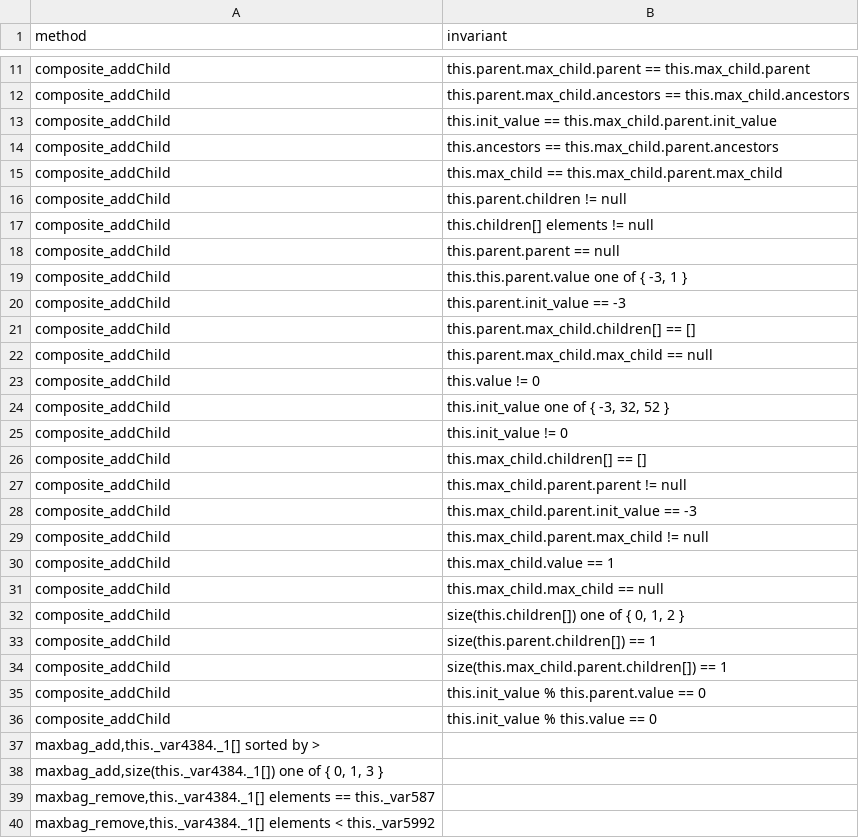
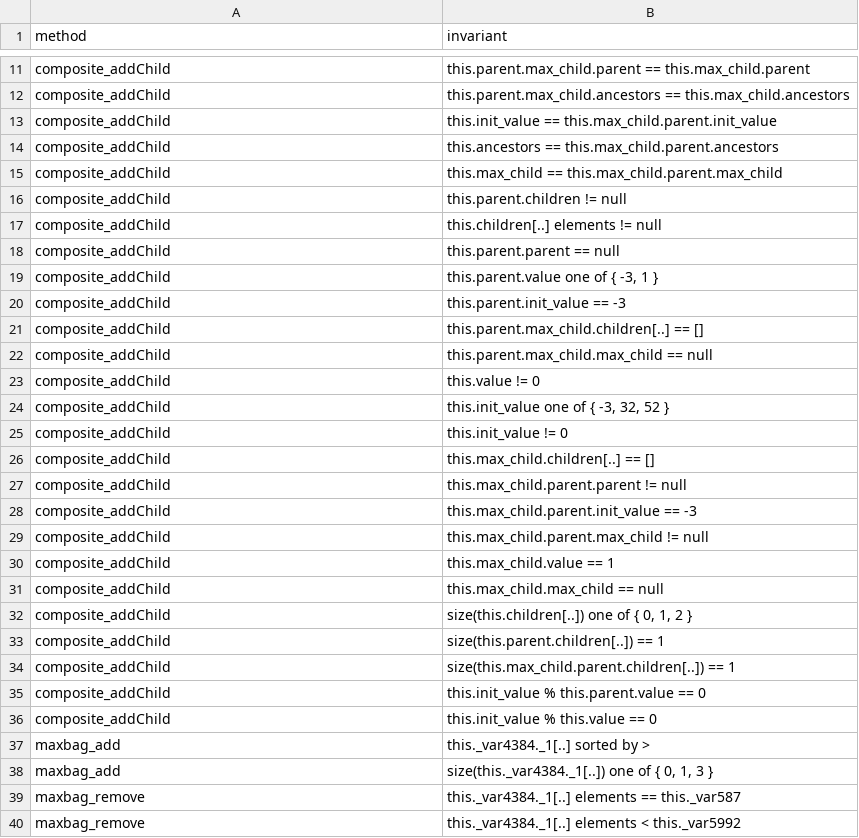
Before and after one commit to cdosantos/trabajo-final-de-grado, a CSV file: daikon_false_positives.csv, drawn as a sheet; only a part is shown, gaps mark what is left out.

Commit message:
Fix issues detecting false positves

```diff
--- a/daikon_false_positives.csv
+++ b/daikon_false_positives.csv
@@ -16,7 +16,7 @@ composite_addChild;this.max_child == this.max_child.parent.max_child
 composite_addChild;this.parent.children != null
-composite_addChild;this.children[] elements != null
+composite_addChild;this.children[..] elements != null
 composite_addChild;this.parent.parent == null
-composite_addChild;this.this.parent.value one of { -3, 1 }
+composite_addChild;this.parent.value one of { -3, 1 }
 composite_addChild;this.parent.init_value == -3
-composite_addChild;this.parent.max_child.children[] == []
+composite_addChild;this.parent.max_child.children[..] == []
 composite_addChild;this.parent.max_child.max_child == null
@@ -25,3 +25,3 @@ composite_addChild;this.init_value one of { -3, 32, 52 }
 composite_addChild;this.init_value != 0
-composite_addChild;this.max_child.children[] == []
+composite_addChild;this.max_child.children[..] == []
 composite_addChild;this.max_child.parent.parent != null
@@ -31,10 +31,10 @@ composite_addChild;this.max_child.value == 1
 composite_addChild;this.max_child.max_child == null
-composite_addChild;size(this.children[]) one of { 0, 1, 2 }
-composite_addChild;size(this.parent.children[]) == 1
-composite_addChild;size(this.max_child.parent.children[]) == 1
+composite_addChild;size(this.children[..]) one of { 0, 1, 2 }
+composite_addChild;size(this.parent.children[..]) == 1
+composite_addChild;size(this.max_child.parent.children[..]) == 1
 composite_addChild;this.init_value % this.parent.value == 0
 composite_addChild;this.init_value % this.value == 0
-maxbag_add,this._var4384._1[] sorted by >
-maxbag_add,size(this._var4384._1[]) one of { 0, 1, 3 }
-maxbag_remove,this._var4384._1[] elements == this._var587
-maxbag_remove,this._var4384._1[] elements < this._var5992
+maxbag_add;this._var4384._1[..] sorted by >
+maxbag_add;size(this._var4384._1[..]) one of { 0, 1, 3 }
+maxbag_remove;this._var4384._1[..] elements == this._var587
+maxbag_remove;this._var4384._1[..] elements < this._var5992
```
Also changed, not shown: 1 other file.
